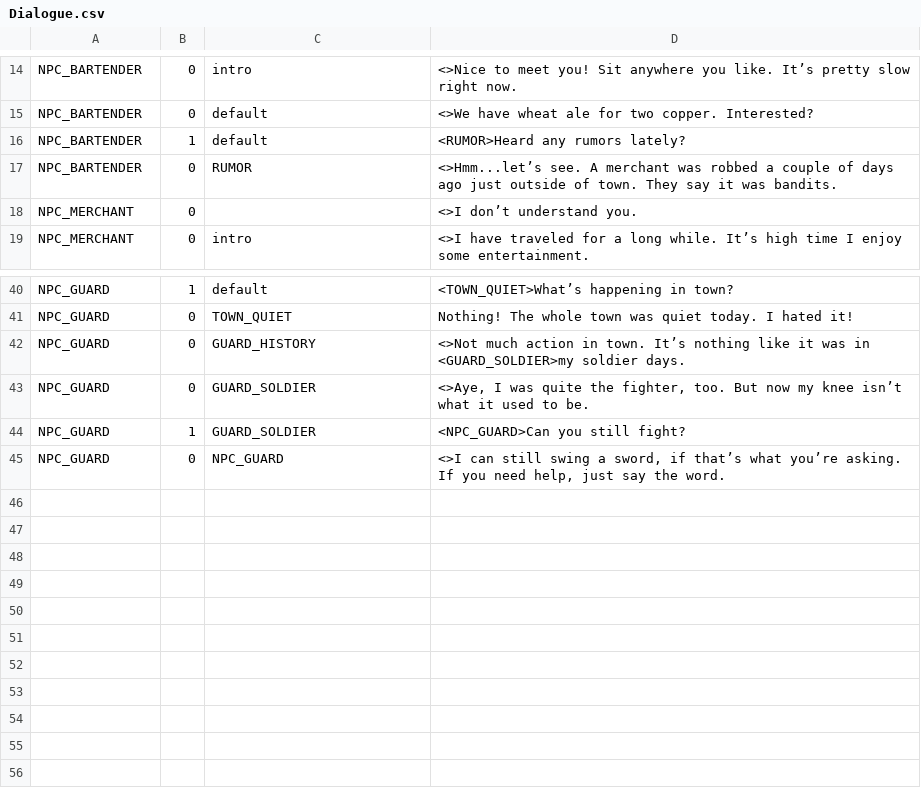
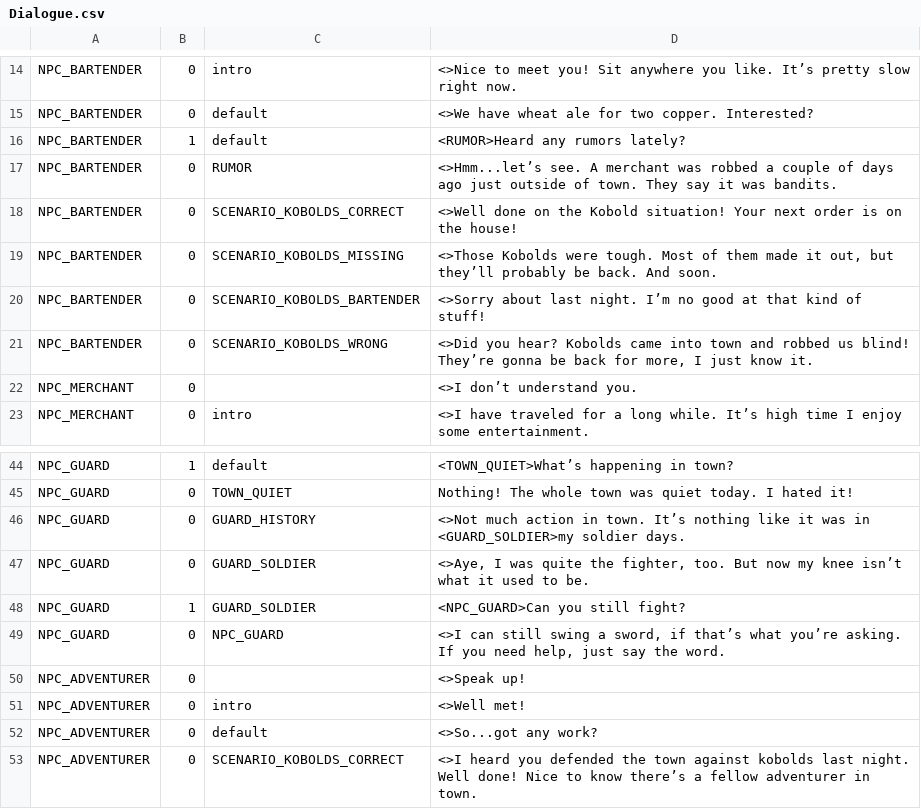
Before and after one commit to MessinaBrothers/YouMeetInATavern, a CSV file: YouMeetInATavern/Assets/Resources/Dialogue.csv, drawn as a sheet; only a part is shown, gaps mark what is left out.

Commit message:
Refactored NPCs to load all cards in the beginning instead of when introducing each NPC

```diff
--- a/YouMeetInATavern/Assets/Resources/Dialogue.csv
+++ b/YouMeetInATavern/Assets/Resources/Dialogue.csv
@@ -17,2 +17,6 @@ NPC_BARTENDER,1,default,<RUMOR>Heard any rumors lately?
 NPC_BARTENDER,0,RUMOR,<>Hmm...let’s see. A merchant was robbed a couple of days ago just outside of town. They say it was bandits.
+NPC_BARTENDER,0,SCENARIO_KOBOLDS_CORRECT,<>Well done on the Kobold situation! Your next order is on the house!
+NPC_BARTENDER,0,SCENARIO_KOBOLDS_MISSING,"<>Those Kobolds were tough. Most of them made it out, but they’ll probably be back. And soon."
+NPC_BARTENDER,0,SCENARIO_KOBOLDS_BARTENDER,<>Sorry about last night. I’m no good at that kind of stuff!
+NPC_BARTENDER,0,SCENARIO_KOBOLDS_WRONG,"<>Did you hear? Kobolds came into town and robbed us blind! They’re gonna be back for more, I just know it."
 NPC_MERCHANT,0,,<>I don’t understand you.
@@ -45 +49,5 @@ NPC_GUARD,1,GUARD_SOLDIER,<NPC_GUARD>Can you still fight?
 NPC_GUARD,0,NPC_GUARD,"<>I can still swing a sword, if that’s what you’re asking. If you need help, just say the word."
+NPC_ADVENTURER,0,,<>Speak up!
+NPC_ADVENTURER,0,intro,<>Well met!
+NPC_ADVENTURER,0,default,<>So...got any work?
+NPC_ADVENTURER,0,SCENARIO_KOBOLDS_CORRECT,<>I heard you defended the town against kobolds last night. Well done! Nice to know there’s a fellow adventurer in town.
```
Also changed, not shown: YouMeetInATavern/Assets/Resources/NPCs.csv, YouMeetInATavern/Assets/Resources/Scenarios.csv, 16 other files.
